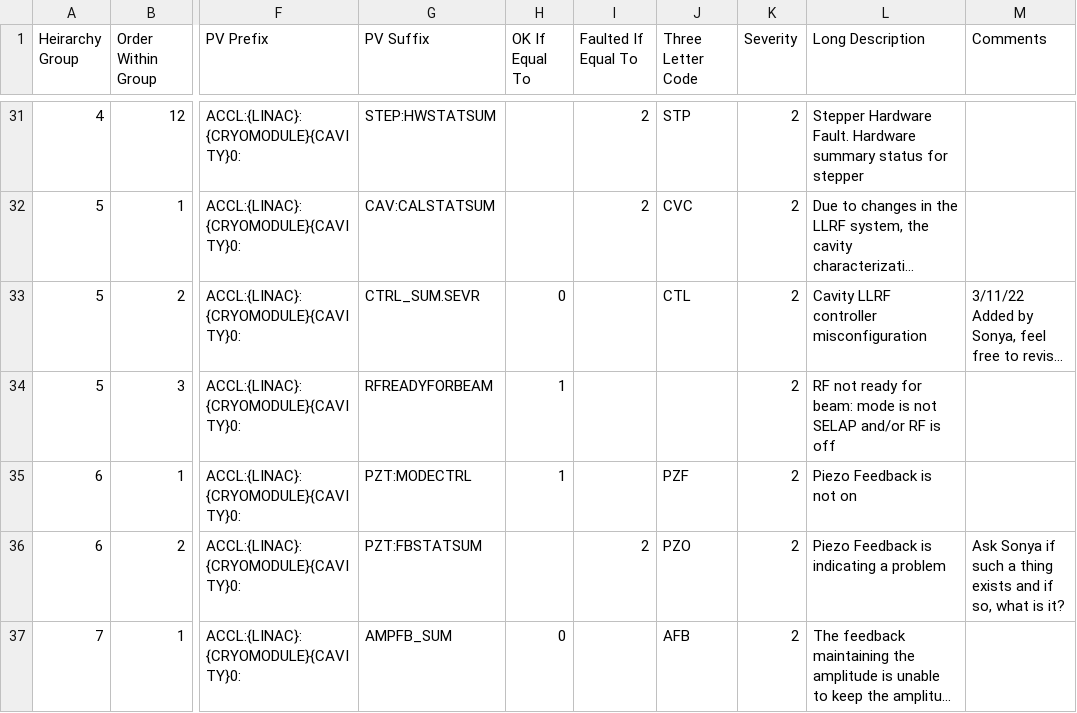
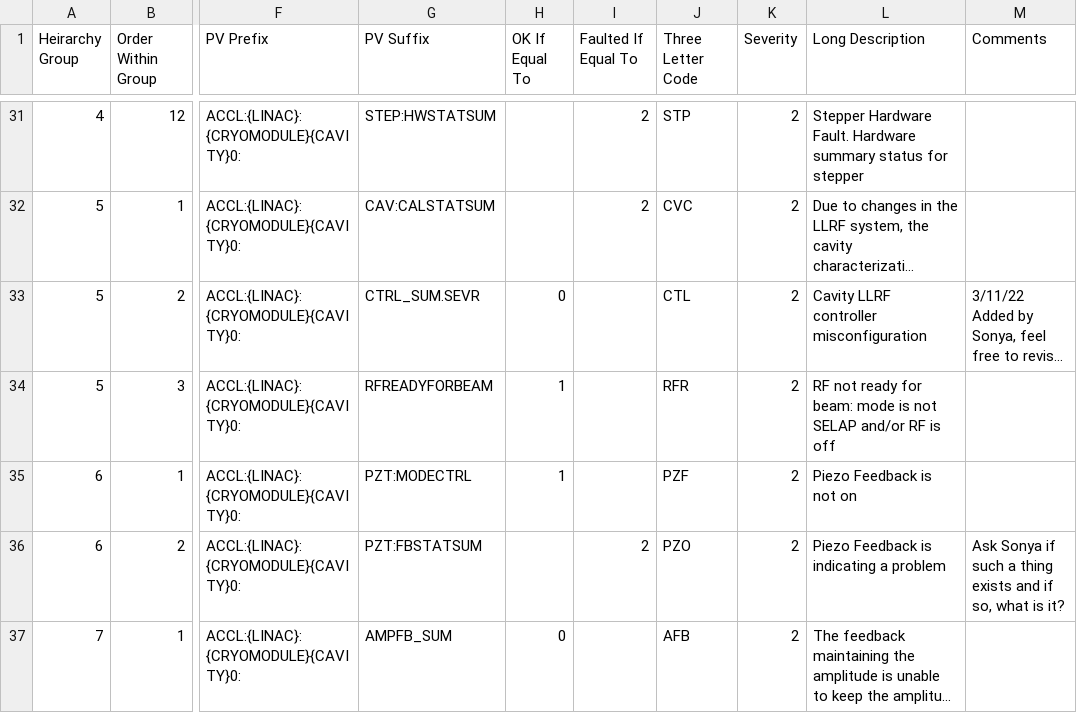
Before and after one commit to slaclab/cavityDisplay, a CSV file: faults.csv, drawn as a sheet; only a part is shown, gaps mark what is left out; long unchanged cells end in …; the diff names each change by its address in the sheet, - before the commit and + after, or states it on an @@ line.

Commit message:
Added RFR three letter code to fault spreadsheet for RF (not) ready for beam fault

```diff
--- a/faults.csv
+++ b/faults.csv
-J34 (Three Letter Code): (empty)
+J34 (Three Letter Code): RFR
```
